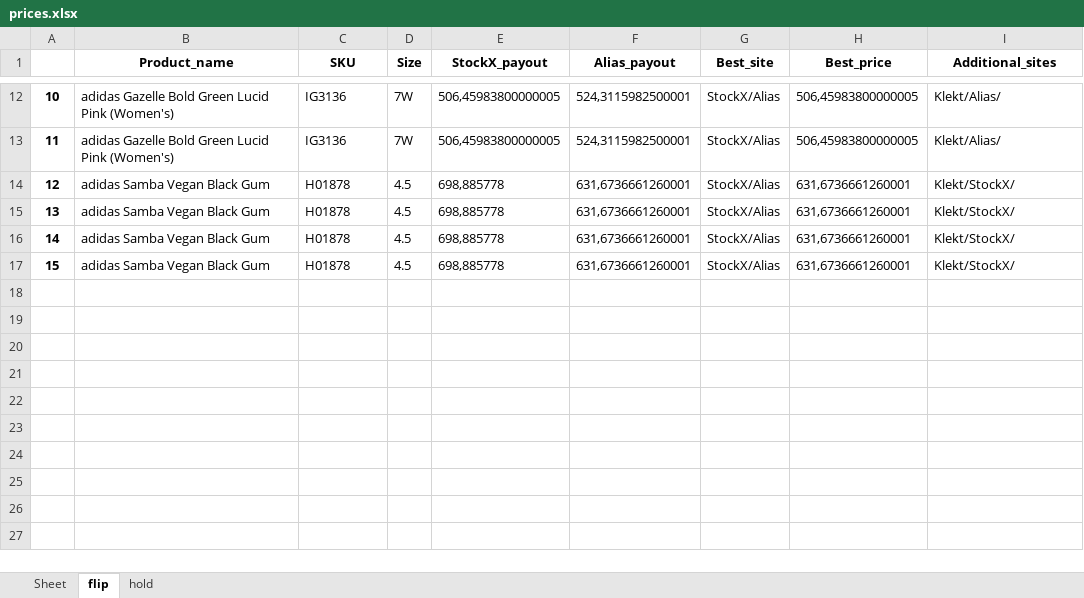
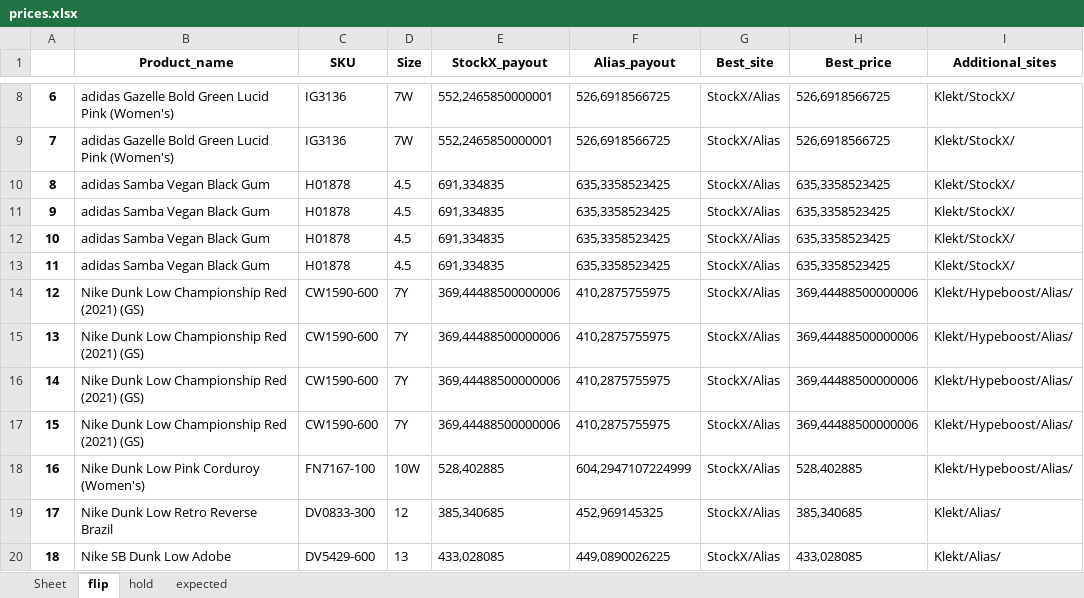
Before and after one commit to nudam00/SneakersPriceChecker, an Excel workbook: output/prices.xlsx, sheet flip, drawn as a sheet; only a part is shown, gaps mark what is left out; values as stored, in another font and other column widths than the file's, no borders; addresses are those after the commit; the diff covers the shown part only; the diff names each change by its address in the sheet, - before the commit and + after, or states it on an @@ line.

```diff
--- a/output/prices.xlsx (sheet flip)
+++ b/output/prices.xlsx (sheet flip)
+sheet tab: expected
@@ column A renumbered between rows 5 and 13 @@
-E8:E9 (StockX_payout): 506,45983800000005
+E8:E9 (StockX_payout): 552,2465850000001
-F8:F9 (Alias_payout): 524,3115982500001
+F8:F9 (Alias_payout): 526,6918566725
-H8:H9 (Best_price): 506,45983800000005
+H8:H9 (Best_price): 526,6918566725
-I8:I9 (Additional_sites): Klekt/Alias/
+I8:I9 (Additional_sites): Klekt/StockX/
-E10:E13 (StockX_payout): 698,885778
+E10:E13 (StockX_payout): 691,334835
-F10:F13 (Alias_payout): 631,6736661260001
+F10:F13 (Alias_payout): 635,3358523425
-H10:H13 (Best_price): 631,6736661260001
+H10:H13 (Best_price): 635,3358523425
+row 14: 12 | Nike Dunk Low Championship Red (2021) (GS) | CW1590-600 | 7Y | 369,44488500000006 | 410,2875755975 | StockX/Alias | 369,44488500000006 | Klekt/Hypeboost/Alias/
+row 15: 13 | Nike Dunk Low Championship Red (2021) (GS) | CW1590-600 | 7Y | 369,44488500000006 | 410,2875755975 | StockX/Alias | 369,44488500000006 | Klekt/Hypeboost/Alias/
+row 16: 14 | Nike Dunk Low Championship Red (2021) (GS) | CW1590-600 | 7Y | 369,44488500000006 | 410,2875755975 | StockX/Alias | 369,44488500000006 | Klekt/Hypeboost/Alias/
+row 17: 15 | Nike Dunk Low Championship Red (2021) (GS) | CW1590-600 | 7Y | 369,44488500000006 | 410,2875755975 | StockX/Alias | 369,44488500000006 | Klekt/Hypeboost/Alias/
+row 18: 16 | Nike Dunk Low Pink Corduroy (Women's) | FN7167-100 | 10W | 528,402885 | 604,2947107224999 | StockX/Alias | 528,402885 | Klekt/Hypeboost/Alias/
+row 19: 17 | Nike Dunk Low Retro Reverse Brazil | DV0833-300 | 12 | 385,340685 | 452,969145325 | StockX/Alias | 385,340685 | Klekt/Alias/
+row 20: 18 | Nike SB Dunk Low Adobe | DV5429-600 | 13 | 433,028085 | 449,0890026225 | StockX/Alias | 433,028085 | Klekt/Alias/
```
Also changed, not shown: 4 removed rows and 24 edited cells elsewhere in this sheet, sheet hold, input/stock.xlsx, 4 other files.
